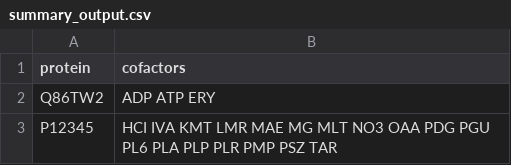
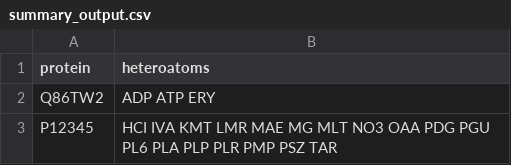
Before and after one commit to ELELAB/mavisp_accessory_tools, a CSV file: tools/alphafill_cofactor_survey/example/summary_output.csv, drawn as a sheet; only a part is shown.

Commit message:
Added script annotate_heteroatoms.py and updated files

```diff
--- a/tools/alphafill_cofactor_survey/example/summary_output.csv
+++ b/tools/alphafill_cofactor_survey/example/summary_output.csv
@@ -1,2 +1,2 @@
-protein,cofactors
+protein,heteroatoms
 Q86TW2,ADP ATP ERY
```
Also changed, not shown: 9 other files.
